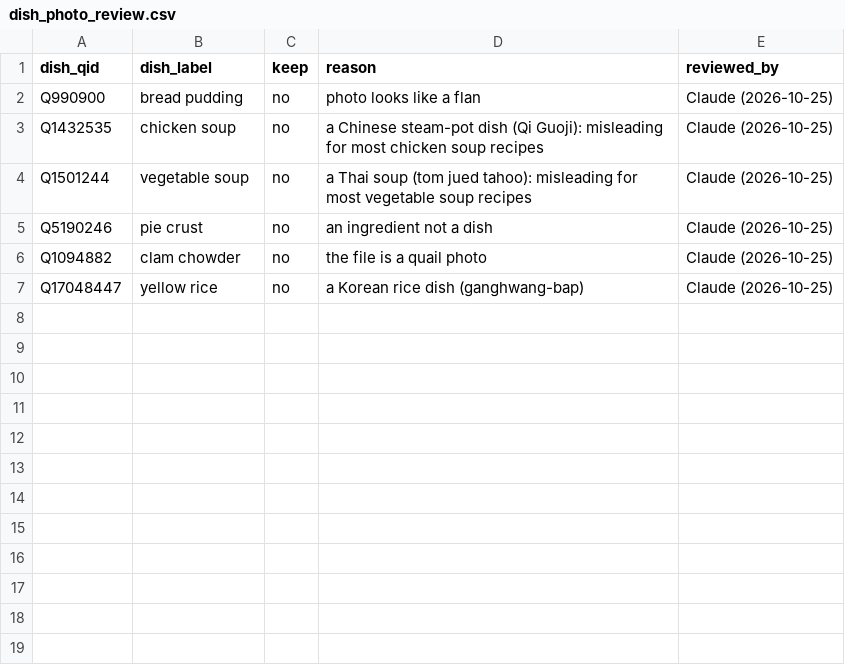
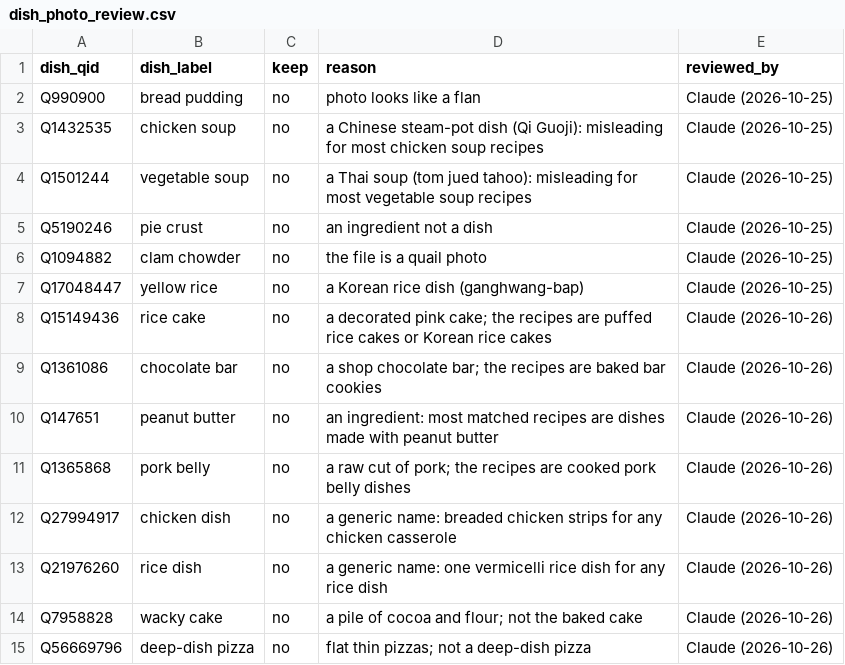
Before and after one commit to Chloe-Tu2/The-EverFlavor-AI, a CSV file: data/reference/dish_photo_review.csv, drawn as a sheet.

```diff
--- a/data/reference/dish_photo_review.csv
+++ b/data/reference/dish_photo_review.csv
@@ -7 +7,9 @@ Q1094882,clam chowder,no,the file is a quail photo,Claude (2026-10-25)
 Q17048447,yellow rice,no,a Korean rice dish (ganghwang-bap),Claude (2026-10-25)
+Q15149436,rice cake,no,a decorated pink cake; the recipes are puffed rice cakes or Korean rice cakes,Claude (2026-10-26)
+Q1361086,chocolate bar,no,a shop chocolate bar; the recipes are baked bar cookies,Claude (2026-10-26)
+Q147651,peanut butter,no,an ingredient: most matched recipes are dishes made with peanut butter,Claude (2026-10-26)
+Q1365868,pork belly,no,a raw cut of pork; the recipes are cooked pork belly dishes,Claude (2026-10-26)
+Q27994917,chicken dish,no,a generic name: breaded chicken strips for any chicken casserole,Claude (2026-10-26)
+Q21976260,rice dish,no,a generic name: one vermicelli rice dish for any rice dish,Claude (2026-10-26)
+Q7958828,wacky cake,no,a pile of cocoa and flour; not the baked cake,Claude (2026-10-26)
+Q56669796,deep-dish pizza,no,flat thin pizzas; not a deep-dish pizza,Claude (2026-10-26)
```
Also changed, not shown: 2 other files.
